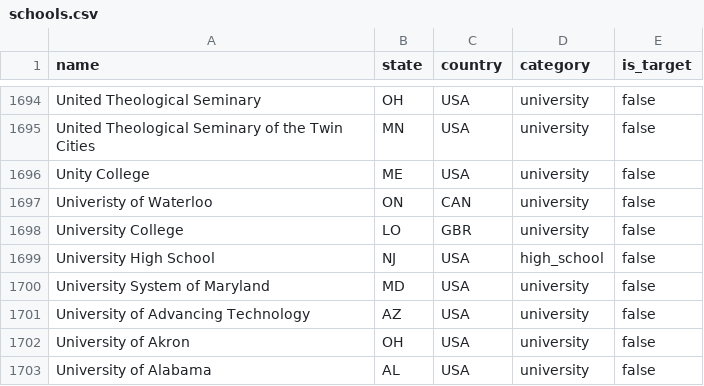
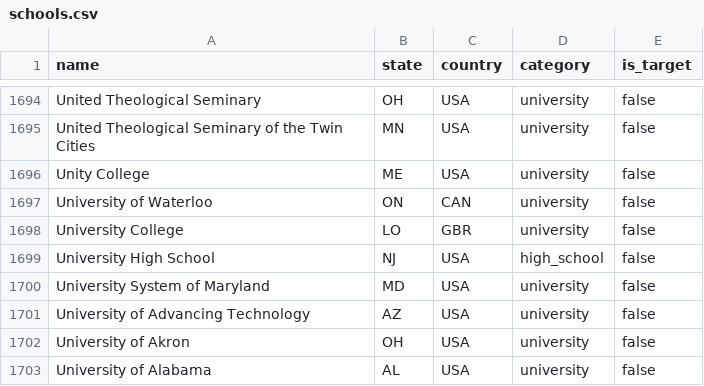
Before and after one commit to BoilerMake/hackathon, a CSV file: lib/assets/schools.csv, drawn as a sheet; only a part is shown, gaps mark what is left out.

Commit message:
fixes typo in waterloos name

```diff
--- a/lib/assets/schools.csv
+++ b/lib/assets/schools.csv
@@ -1696,3 +1696,3 @@ United Theological Seminary of the Twin Cities,MN,USA,university,false
 Unity College,ME,USA,university,false
-Univeristy of Waterloo,ON,CAN,university,false
+University of Waterloo,ON,CAN,university,false
 University College,LO,GBR,university,false
```
